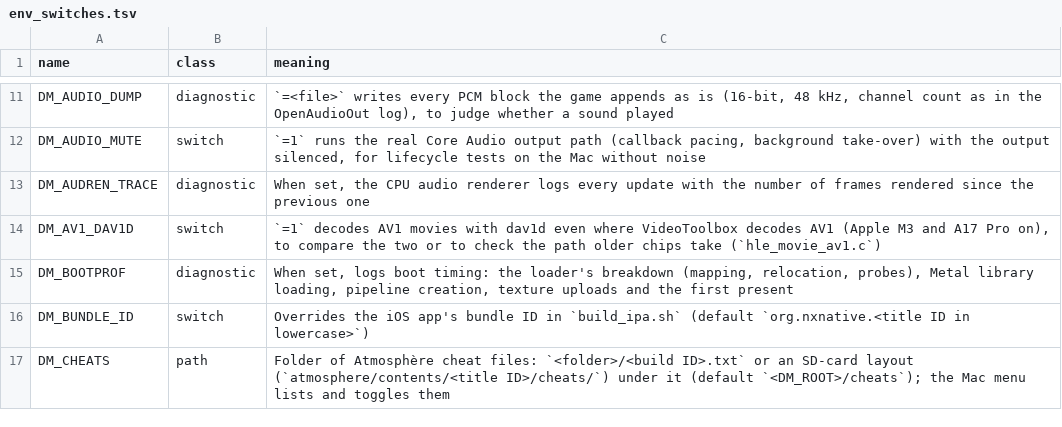
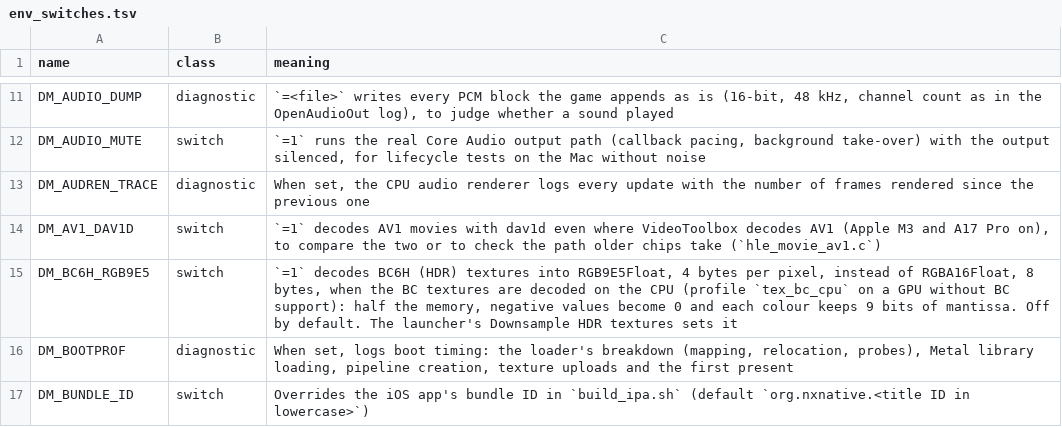
Before and after one commit to isToThyMoon/nxnative, a TSV file: docs/env_switches.tsv, drawn as a sheet; only a part is shown, gaps mark what is left out; the shorter side is filled out with more unchanged rows; the diff names each change by its address in the sheet, - before the commit and + after, or states it on an @@ line.

Commit message:
Textures: decode BC6H into RGB9E5 on GPUs without BC support (DM_BC6H_RGB9E5)
On an iPhone or iPad before the A17 Pro the GPU does not read BC textures, so a profile with tex_bc_cpu
decodes them on the CPU. BC6H (HDR) went to RGBA16Float, 8 bytes a pixel, and a scene with many of them can
pass the process's memory limit. DM_BC6H_RGB9E5=1 decodes BC6H into RGB9E5Float, 4 bytes a pixel: half the
memory, with negative values clamped to 0 and a 9-bit mantissa. It is off by default so the tested decode
stays, and only takes effect when g_bc_cpu is on. The shader chain is untouched.

nvn_bcdec.c: nvn_bc_set_bc6h_rgb9e5 / nvn_bc_bc6h_rgb9e5 choose what nvn_bc_unpacked answers for 0x4f / 0x50,
nvn_rgb9e5_pack is the reference shared-exponent packing, the block decode packs each half-float pixel.
nvn_mtl.m reads the switch where g_bc_cpu is set. The upload path already sizes its staging from the
unpacked bytes per pixel. settings.tsv has a Performance row for iOS games with tex_bc_cpu, docs/settings.md
and docs/env_switches.tsv describe it. The iOS shell hides the row on a GPU with BC support.

Tests: t_bcdec.c (the packing against an independent decode, the format map with the switch on and off, the
RGB9E5 pixels equal the RGBA16F pixels packed, edge blocks) and test_launcher_settings.py (who sees the row).

Upstream-Status: fork-only (declined seedds/nxnative#488)
Reason: HDR textures on a phone without BC support can pass the memory limit, a front end needs a switch for the smaller format
Issue: LNPANDY/NX2Apple#544

```diff
--- a/docs/env_switches.tsv
+++ b/docs/env_switches.tsv
+row 15: DM_BC6H_RGB9E5 | switch | `=1` decodes BC6H (HDR) textures into RGB9E5Float, 4 bytes per pixel, instead of RGBA16Float, 8 bytes, when the BC textures are decoded on the CPU (profile `tex_bc_cpu` on a GPU without BC support): half the memory, negative values become 0 and each colour keeps 9 bits of mantissa. Off by default. The launcher's Downsample HDR textures sets it
```
Also changed, not shown: dm/games/settings.tsv, 6 other files.
